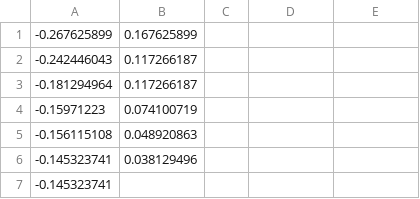
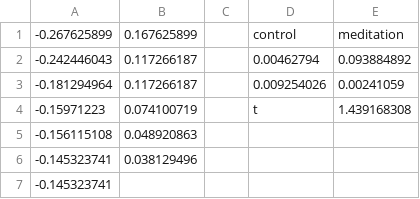
Before and after one commit to CPernet/meta_meditation, a CSV file: chatelat_extraction.csv, drawn as a sheet; only a part is shown; the diff names each change by its address in the sheet, - before the commit and + after, or states it on an @@ line.

Commit message:
t value

```diff
--- a/chatelat_extraction.csv
+++ b/chatelat_extraction.csv
-D1: (empty)
+D1: control
-E1: (empty)
+E1: meditation
-D2: (empty)
+D2: 0.00462794
-E2: (empty)
+E2: 0.093884892
-D3: (empty)
+D3: 0.009254026
-E3: (empty)
+E3: 0.00241059
-D4: (empty)
+D4: t
-E4: (empty)
+E4: 1.439168308
```
